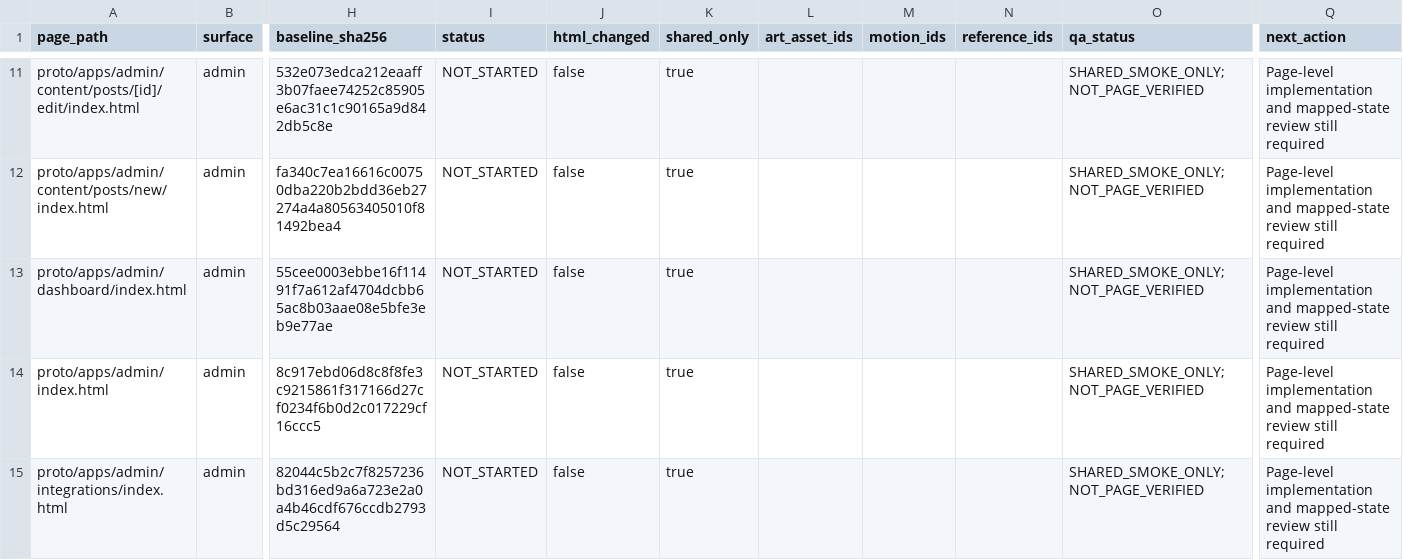
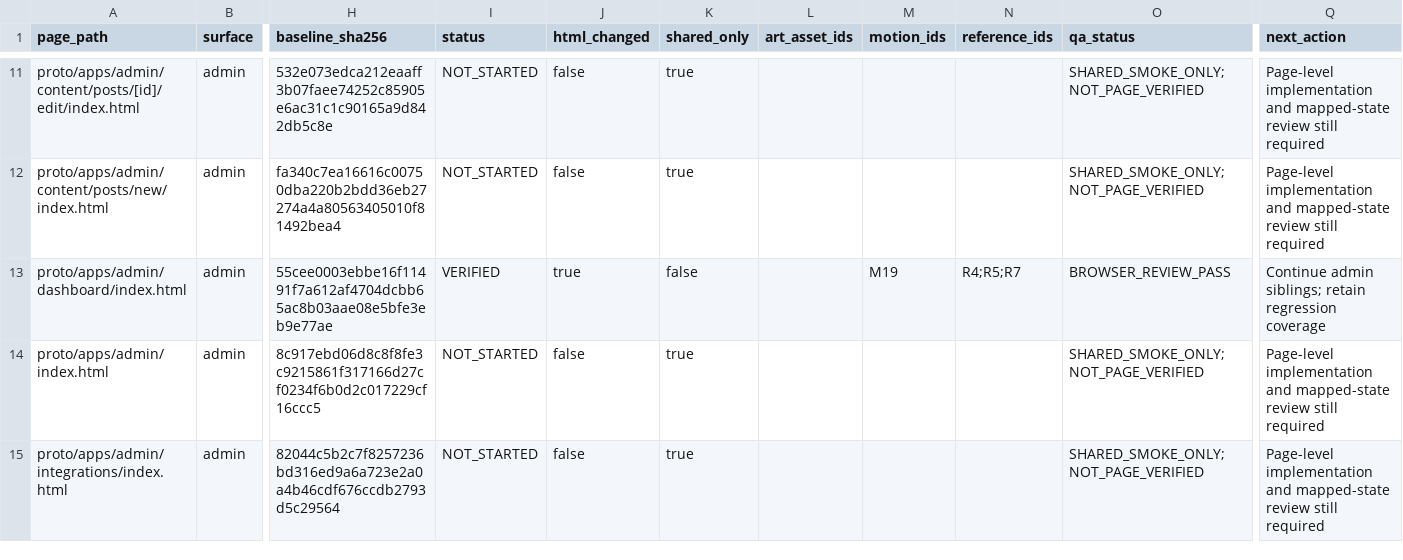
Before and after one commit to nestlancer/frontend-ui-upgrade, a CSV file: upgrade-v2/PAGE_COVERAGE.csv, drawn as a sheet; only a part is shown, gaps mark what is left out; the diff names each change by its address in the sheet, - before the commit and + after, or states it on an @@ line.

```diff
--- a/upgrade-v2/PAGE_COVERAGE.csv
+++ b/upgrade-v2/PAGE_COVERAGE.csv
-I13 (status): NOT_STARTED
+I13 (status): VERIFIED
-J13 (html_changed): false
+J13 (html_changed): true
-K13 (shared_only): true
+K13 (shared_only): false
-M13 (motion_ids): (empty)
+M13 (motion_ids): M19
-N13 (reference_ids): (empty)
+N13 (reference_ids): R4;R5;R7
-O13 (qa_status): SHARED_SMOKE_ONLY;NOT_PAGE_VERIFIED
+O13 (qa_status): BROWSER_REVIEW_PASS
-Q13 (next_action): Page-level implementation and mapped-state review still required
+Q13 (next_action): Continue admin siblings; retain regression coverage
```
Also changed, not shown: upgrade-v2/MOTION_REGISTER.csv, upgrade-v2/STATE_COVERAGE.csv, 21 other files.
